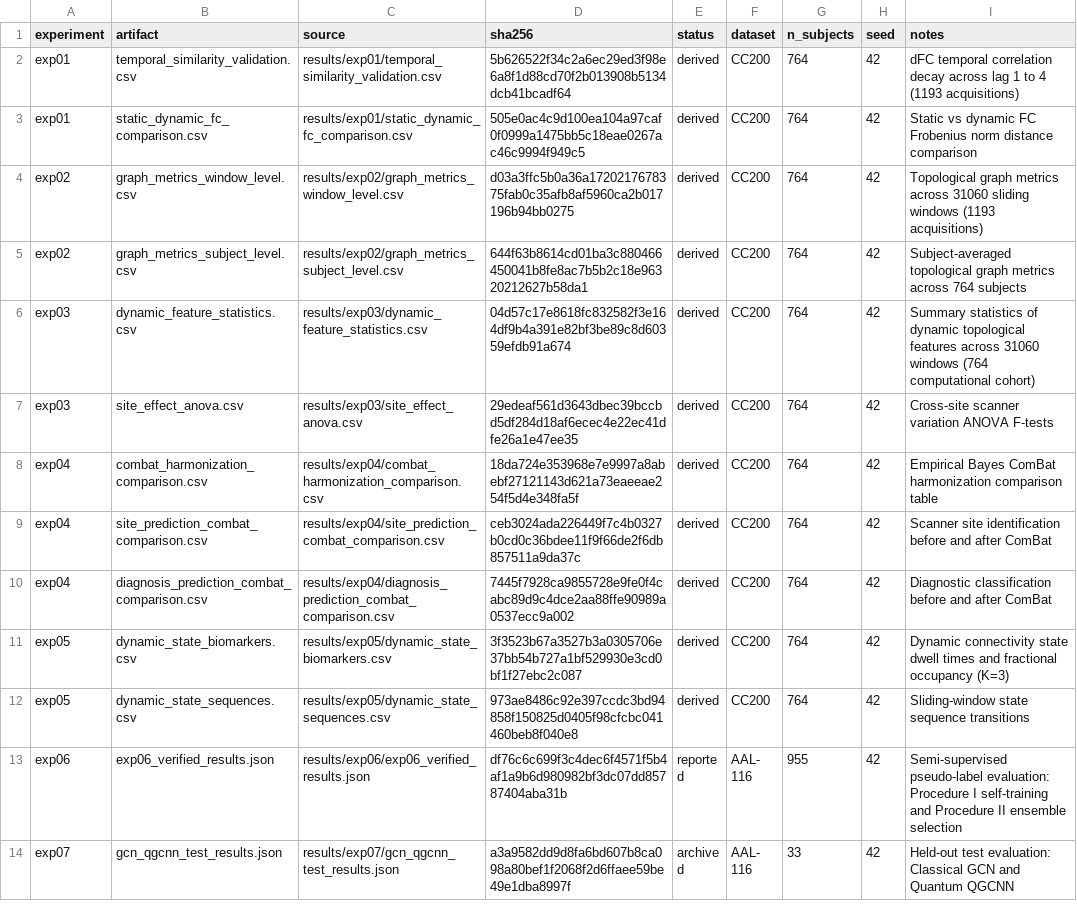
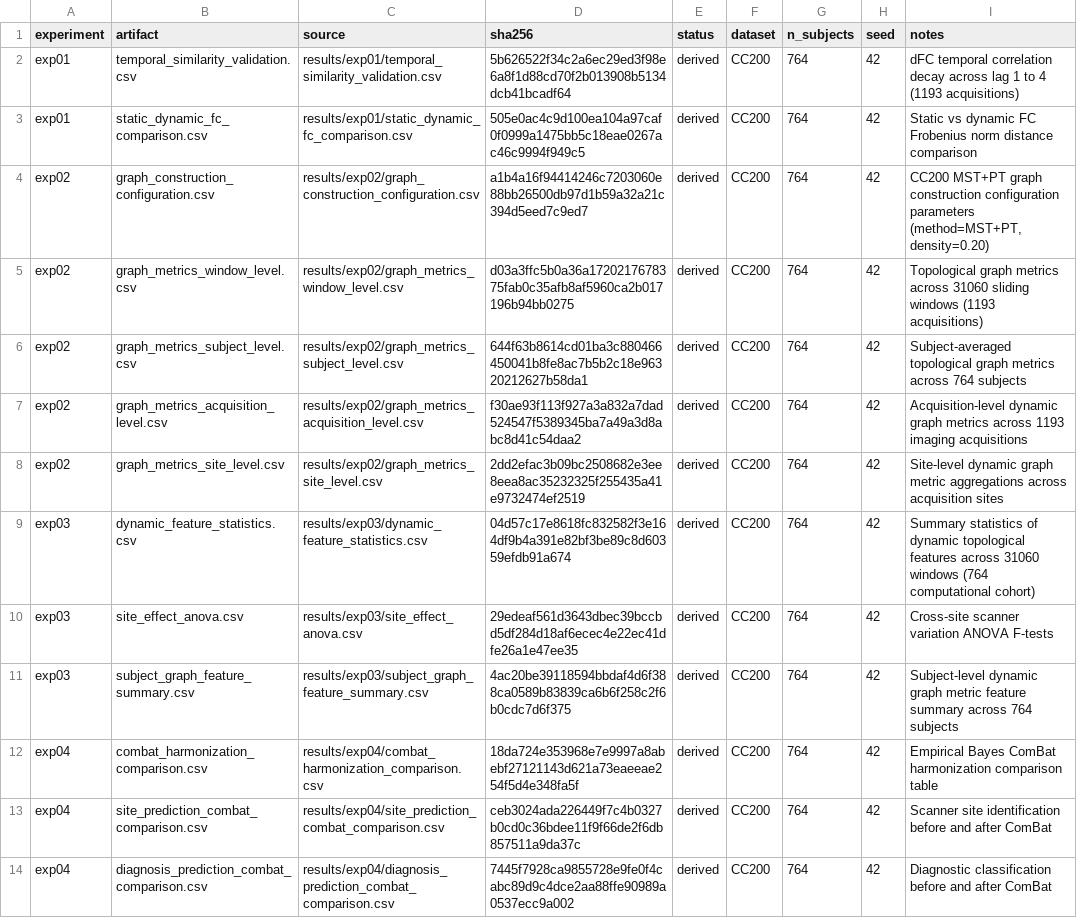
Before and after one commit to YashBhardwaj21/adhd-classification, a CSV file: results/manifest.csv, drawn as a sheet; only a part is shown; the shorter side is filled out with more unchanged rows; the diff covers the shown part only.

```diff
--- a/results/manifest.csv
+++ b/results/manifest.csv
@@ -3,6 +3,10 @@ exp01,temporal_similarity_validation.csv,results/exp01/temporal_similarity_valid
 exp01,static_dynamic_fc_comparison.csv,results/exp01/static_dynamic_fc_comparison.csv,505e0ac4c9d100ea104a97caf0f0999a1475bb5c18eae0267ac46c9994f949c5,derived,CC200,764,42,Static vs dynamic FC Frobenius norm distance comparison
+exp02,graph_construction_configuration.csv,results/exp02/graph_construction_configuration.csv,a1b4a16f94414246c7203060e88bb26500db97d1b59a32a21c394d5eed7c9ed7,derived,CC200,764,42,"CC200 MST+PT graph construction configuration parameters (method=MST+PT, density=0.20)"
 exp02,graph_metrics_window_level.csv,results/exp02/graph_metrics_window_level.csv,d03a3ffc5b0a36a1720217678375fab0c35afb8af5960ca2b017196b94bb0275,derived,CC200,764,42,Topological graph metrics across 31060 sliding windows (1193 acquisitions)
 exp02,graph_metrics_subject_level.csv,results/exp02/graph_metrics_subject_level.csv,644f63b8614cd01ba3c880466450041b8fe8ac7b5b2c18e96320212627b58da1,derived,CC200,764,42,Subject-averaged topological graph metrics across 764 subjects
+exp02,graph_metrics_acquisition_level.csv,results/exp02/graph_metrics_acquisition_level.csv,f30ae93f113f927a3a832a7dad524547f5389345ba7a49a3d8abc8d41c54daa2,derived,CC200,764,42,Acquisition-level dynamic graph metrics across 1193 imaging acquisitions
+exp02,graph_metrics_site_level.csv,results/exp02/graph_metrics_site_level.csv,2dd2efac3b09bc2508682e3ee8eea8ac35232325f255435a41e9732474ef2519,derived,CC200,764,42,Site-level dynamic graph metric aggregations across acquisition sites
 exp03,dynamic_feature_statistics.csv,results/exp03/dynamic_feature_statistics.csv,04d57c17e8618fc832582f3e164df9b4a391e82bf3be89c8d60359efdb91a674,derived,CC200,764,42,Summary statistics of dynamic topological features across 31060 windows (764 computational cohort)
 exp03,site_effect_anova.csv,results/exp03/site_effect_anova.csv,29edeaf561d3643dbec39bccbd5df284d18af6ecec4e22ec41dfe26a1e47ee35,derived,CC200,764,42,Cross-site scanner variation ANOVA F-tests
+exp03,subject_graph_feature_summary.csv,results/exp03/subject_graph_feature_summary.csv,4ac20be39118594bbdaf4d6f388ca0589b83839ca6b6f258c2f6b0cdc7d6f375,derived,CC200,764,42,Subject-level dynamic graph metric feature summary across 764 subjects
 exp04,combat_harmonization_comparison.csv,results/exp04/combat_harmonization_comparison.csv,18da724e353968e7e9997a8abebf27121143d621a73eaeeae254f5d4e348fa5f,derived,CC200,764,42,Empirical Bayes ComBat harmonization comparison table
```
Also changed, not shown: 7 added rows elsewhere in this file, 28 other files.
